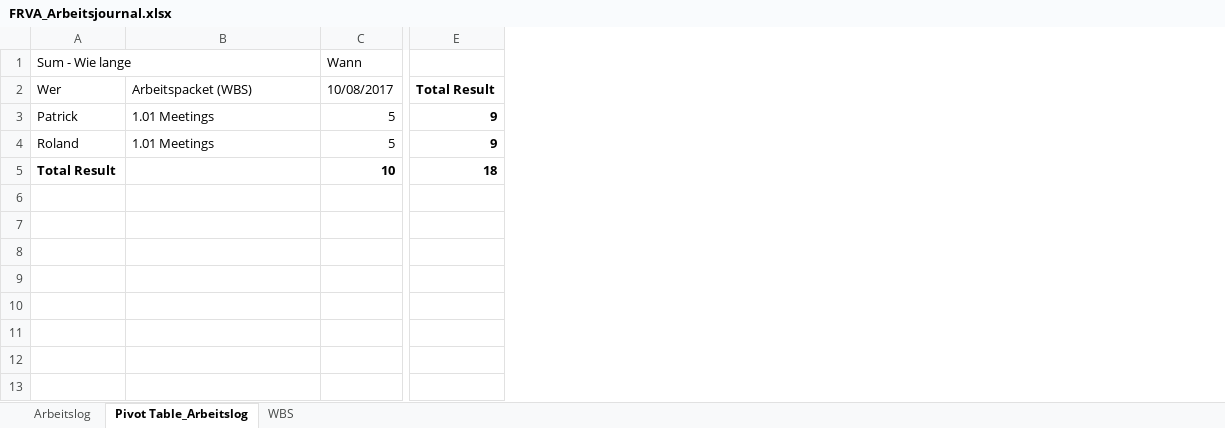
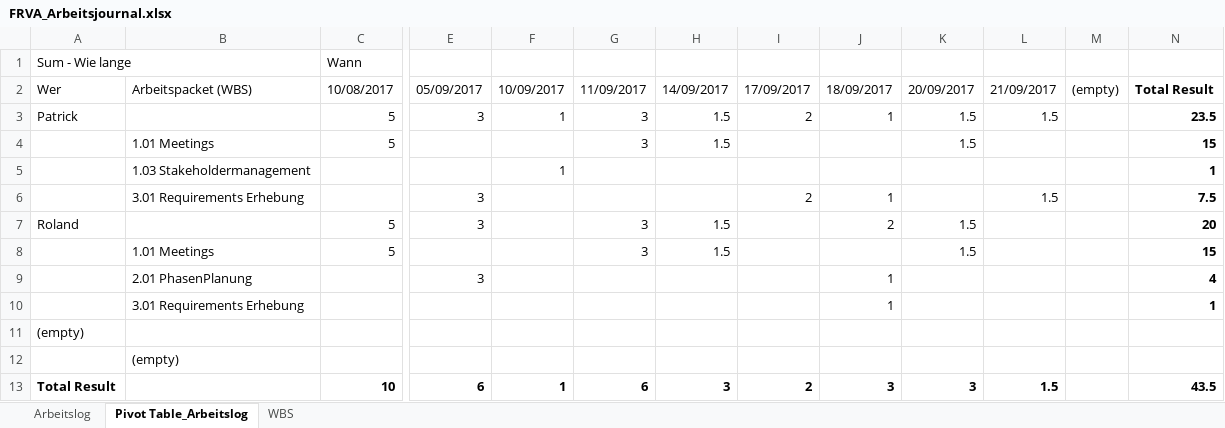
Before and after one commit to rmosimann/frva, an Excel workbook: documents/03_QM/FRVA_Arbeitsjournal.xlsx, sheet Pivot Table_Arbeitslog, drawn as a sheet; only a part is shown, gaps mark what is left out; values as stored, in another font and other column widths than the file's, no borders; removed rows and columns are numbered as before the commit, all else as after; rows hold the shown columns only; the diff names each change by its address in the sheet, - before the commit and + after, or states it on an @@ line.

Commit message:
updated times

```diff
--- a/documents/03_QM/FRVA_Arbeitsjournal.xlsx (sheet Pivot Table_Arbeitslog)
+++ b/documents/03_QM/FRVA_Arbeitsjournal.xlsx (sheet Pivot Table_Arbeitslog)
-column E, rows 2-5: Total Result | 9 | 9 | 18
+column E, rows 2-3: 05/09/2017 | 3; row 7: 3; row 13: 6
+column F, rows 2-3: 10/09/2017 | 1; row 13: 1
+column G, rows 2-3: 11/09/2017 | 3; row 7: 3; row 13: 6
+column H, rows 2-3: 14/09/2017 | 1.5; row 7: 1.5; row 13: 3
+column I, rows 2-3: 17/09/2017 | 2; row 13: 2
+column J, rows 2-3: 18/09/2017 | 1; row 7: 2; row 13: 3
+column K, rows 2-3: 20/09/2017 | 1.5; row 7: 1.5; row 13: 3
+column L, rows 2-3: 21/09/2017 | 1.5; row 13: 1.5
+column M, row 2: (empty)
+column N, rows 2-3: Total Result | 23.5; row 7: 20; row 13: 43.5
-B3: 1.01 Meetings
+B3: (empty)
+row 4:  | 1.01 Meetings | 5 |  |  | 3 | 1.5 |  |  | 1.5 |  |  | 15
+row 5:  | 1.03 Stakeholdermanagement |  |  | 1 |  |  |  |  |  |  |  | 1
+row 6:  | 3.01 Requirements Erhebung |  | 3 |  |  |  | 2 | 1 |  | 1.5 |  | 7.5
-B7: 1.01 Meetings
+B7: (empty)
+row 8:  | 1.01 Meetings | 5 |  |  | 3 | 1.5 |  |  | 1.5 |  |  | 15
+row 9:  | 2.01 PhasenPlanung |  | 3 |  |  |  |  | 1 |  |  |  | 4
+row 10:  | 3.01 Requirements Erhebung |  |  |  |  |  |  | 1 |  |  |  | 1
+row 11: (empty)
+row 12:  | (empty)
```
Also changed, not shown: sheet Arbeitslog.
